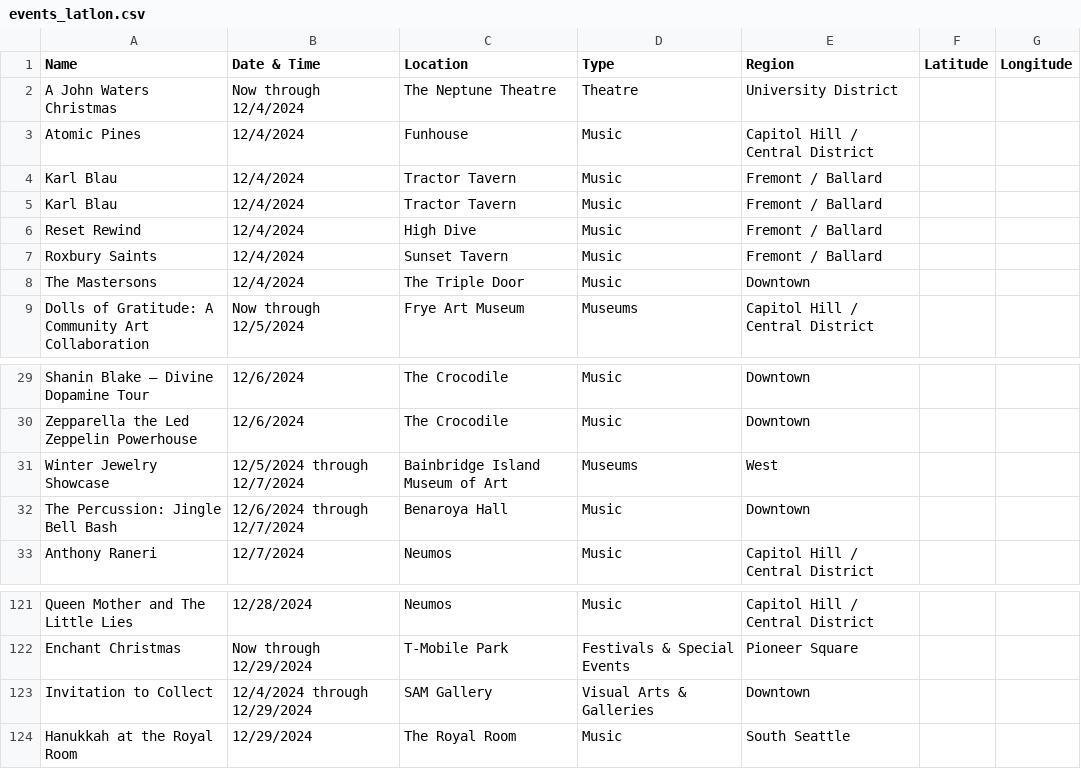
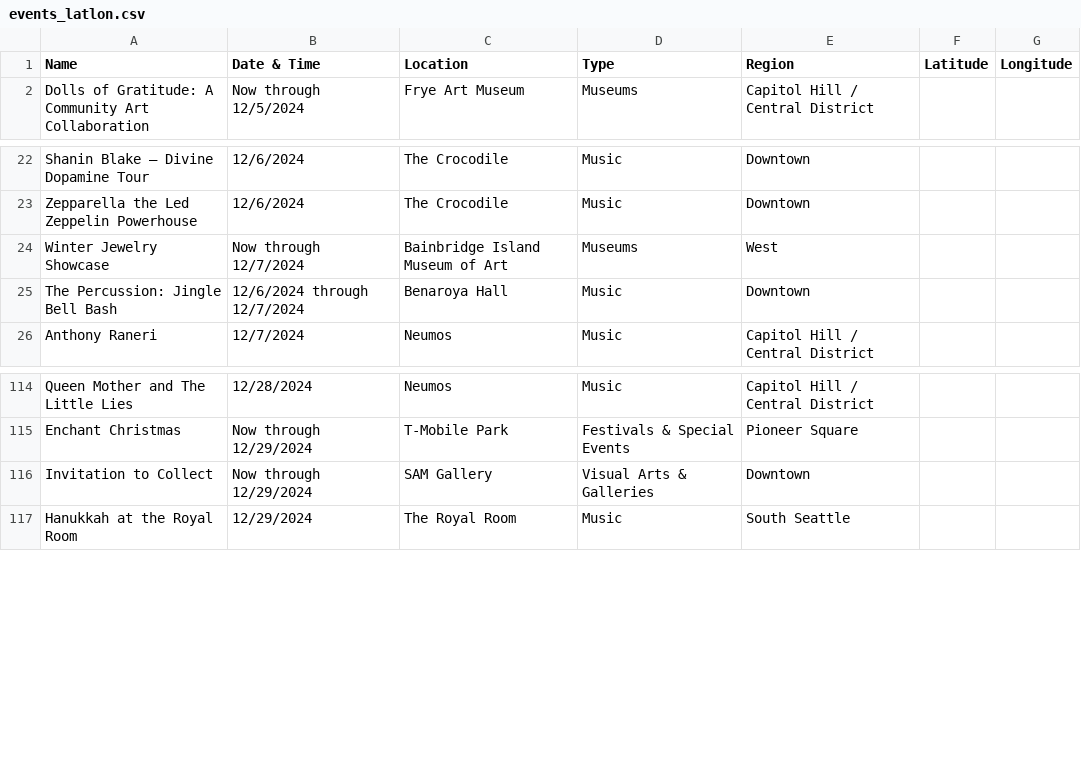
Before and after one commit to yeyfreya/TECHIN510_Lab4, a CSV file: events_latlon.csv, drawn as a sheet; only a part is shown, gaps mark what is left out.

```diff
--- a/events_latlon.csv
+++ b/events_latlon.csv
@@ -1,9 +1,2 @@
 Name,Date & Time,Location,Type,Region,Latitude,Longitude
-A John Waters Christmas,Now through 12/4/2024,The Neptune Theatre,Theatre,University District,,
-Atomic Pines,12/4/2024,Funhouse,Music,Capitol Hill / Central District,,
-Karl Blau,12/4/2024,Tractor Tavern,Music,Fremont / Ballard,,
-Karl Blau,12/4/2024,Tractor Tavern,Music,Fremont / Ballard,,
-Reset Rewind,12/4/2024,High Dive,Music,Fremont / Ballard,,
-Roxbury Saints,12/4/2024,Sunset Tavern,Music,Fremont / Ballard,,
-The Mastersons,12/4/2024,The Triple Door,Music,Downtown,,
 Dolls of Gratitude: A Community Art Collaboration,Now through 12/5/2024,Frye Art Museum,Museums,Capitol Hill / Central District,,
@@ -30,3 +23,3 @@ Shanin Blake – Divine Dopamine Tour,12/6/2024,The Crocodile,Music,Downtown,,
 Zepparella the Led Zeppelin Powerhouse,12/6/2024,The Crocodile,Music,Downtown,,
-Winter Jewelry Showcase,12/5/2024 through 12/7/2024,Bainbridge Island Museum of Art,Museums,West,,
+Winter Jewelry Showcase,Now through 12/7/2024,Bainbridge Island Museum of Art,Museums,West,,
 The Percussion: Jingle Bell Bash,12/6/2024 through 12/7/2024,Benaroya Hall,Music,Downtown,,
@@ -122,3 +115,3 @@ Queen Mother and The Little Lies,12/28/2024,Neumos,Music,Capitol Hill / Central
 Enchant Christmas,Now through 12/29/2024,T-Mobile Park,Festivals & Special Events,Pioneer Square,,
-Invitation to Collect,12/4/2024 through 12/29/2024,SAM Gallery,Visual Arts & Galleries,Downtown,,
+Invitation to Collect,Now through 12/29/2024,SAM Gallery,Visual Arts & Galleries,Downtown,,
 Hanukkah at the Royal Room,12/29/2024,The Royal Room,Music,South Seattle,,
```
Also changed, not shown: events.csv, events_basic.csv.
